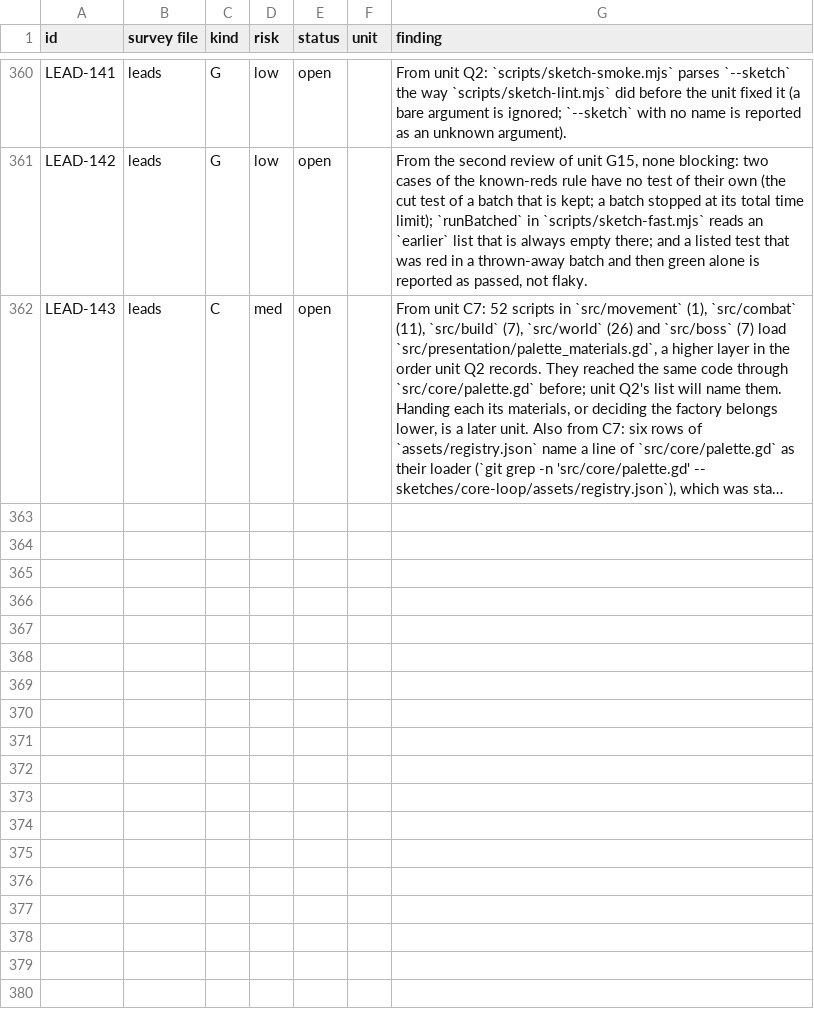
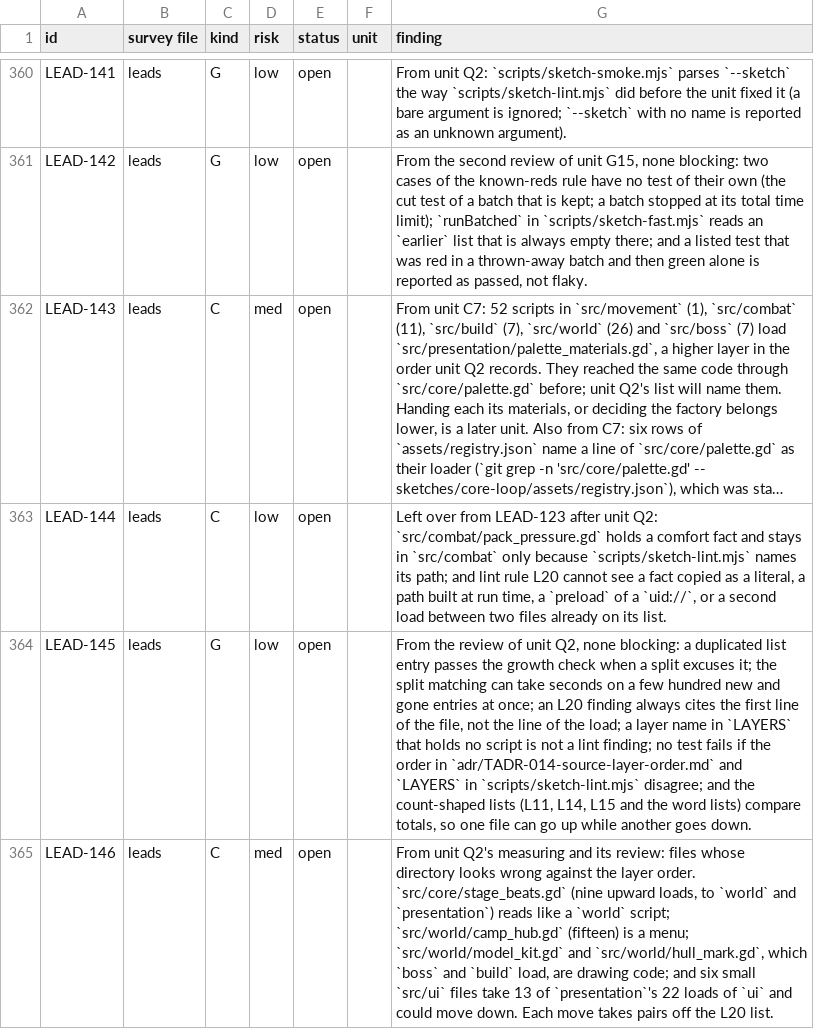
Before and after one commit to bananahana720/scrapkeep, a TSV file: project-guide/handoff/shared/structure-sweep/pool.tsv, drawn as a sheet; only a part is shown, gaps mark what is left out; long unchanged cells end in …; the diff covers the shown part only; the diff names each change by its address in the sheet, - before the commit and + after, or states it on an @@ line.

```diff
--- a/project-guide/handoff/shared/structure-sweep/pool.tsv
+++ b/project-guide/handoff/shared/structure-sweep/pool.tsv
+row 363: LEAD-144 | leads | C | low | open |  | Left over from LEAD-123 after unit Q2: `src/combat/pack_pressure.gd` holds a comfort fact and stays in `src/combat` only because `scripts/sketch-lint.mjs` names its path; and lint rule L20 cannot see a fact copied as a literal, a path built at run time, a `preload` of a `uid://`, or a second load between two files already on its list.
+row 364: LEAD-145 | leads | G | low | open |  | From the review of unit Q2, none blocking: a duplicated list entry passes the growth check when a split excuses it; the split matching can take seconds on a few hundred new and gone entries at once; an L20 finding always cites the first line of the file, not the line of the load; a layer name in `LAYERS` that holds no script is not a lint finding; no test fails if the order in `adr/TADR-014-source-layer-order.md` and `LAYERS` in `scripts/sketch-lint.mjs` disagree; and the count-shaped lists (L11, L14, L15 and the word lists) compare totals, so one file can go up while another goes down.
+row 365: LEAD-146 | leads | C | med | open |  | From unit Q2's measuring and its review: files whose directory looks wrong against the layer order. `src/core/stage_beats.gd` (nine upward loads, to `world` and `presentation`) reads like a `world` script; `src/world/camp_hub.gd` (fifteen) is a menu; `src/world/model_kit.gd` and `src/world/hull_mark.gd`, which `boss` and `build` load, are drawing code; and six small `src/ui` files take 13 of `presentation`'s 22 loads of `ui` and could move down. Each move takes pairs off the L20 list.
```
Also changed, not shown: 3 added rows and 15 edited cells elsewhere in this file, project-guide/handoff/shared/structure-sweep/units.tsv, 1 other file.
